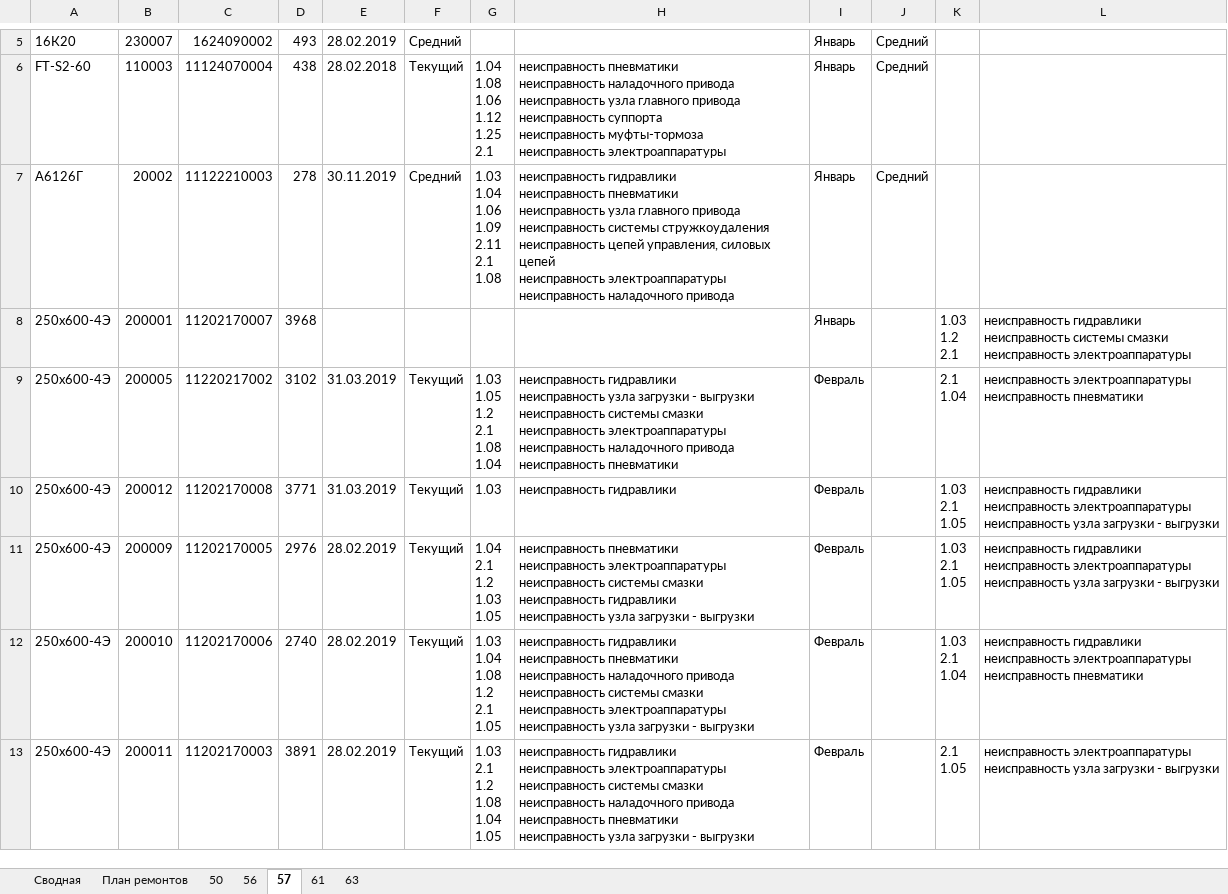
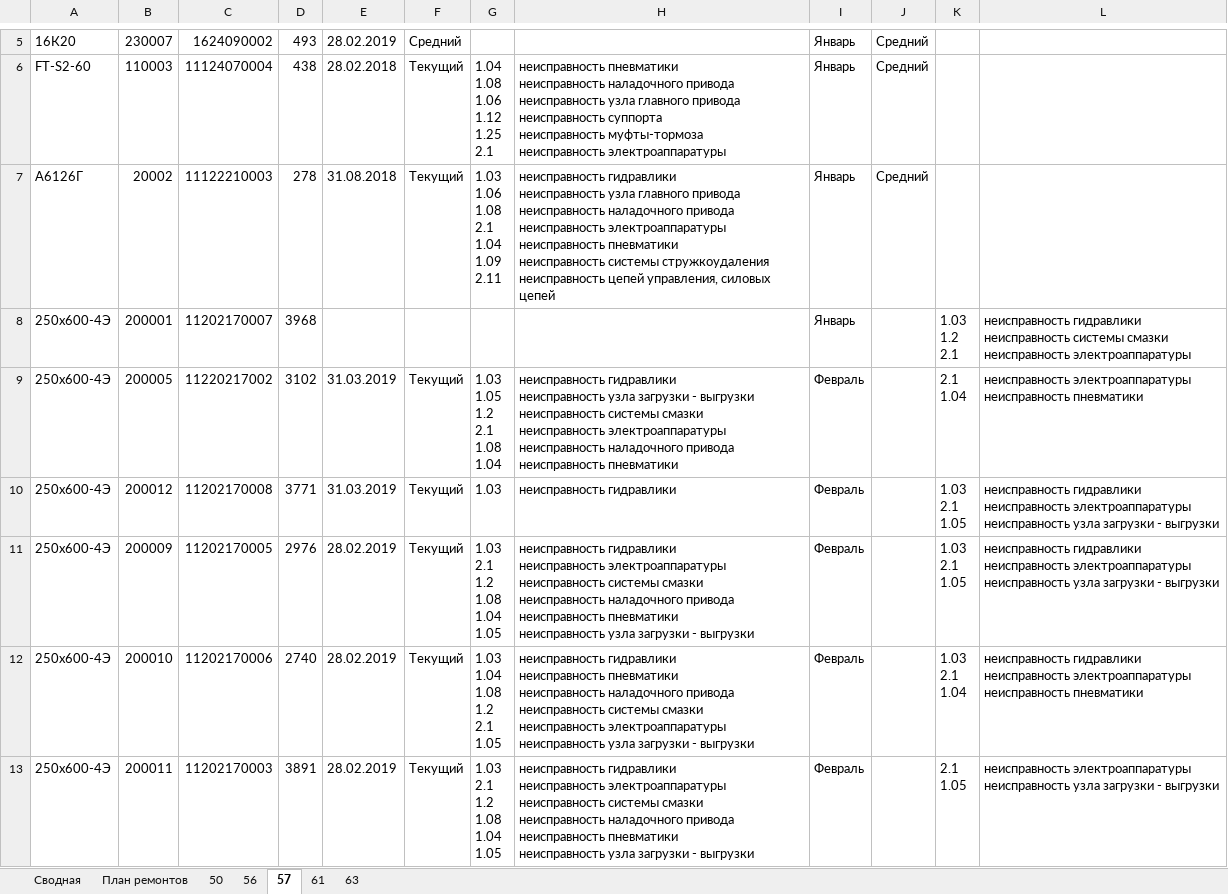
Before and after one commit to evgenysokolovskiy/MicroSystems, an Excel workbook: xlsx/build/система_анализа_и_планирования_ремонтов_оборудования.xlsx, sheet 57, drawn as a sheet; only a part is shown, gaps mark what is left out; values as stored, in another font and other column widths than the file's, no borders; ↵ is a line break in a cell; the diff covers the shown part only; the diff names each change by its address in the sheet, - before the commit and + after, or states it on an @@ line.

```diff
--- a/xlsx/build/система_анализа_и_планирования_ремонтов_оборудования.xlsx (sheet 57)
+++ b/xlsx/build/система_анализа_и_планирования_ремонтов_оборудования.xlsx (sheet 57)
-E7: 30.11.2019
+E7: 31.08.2018
-F7: Средний
+F7: Текущий
-G7: 1.03 ↵ 1.04 ↵ 1.06 ↵ 1.09 ↵ 2.11 ↵ 2.1 ↵ 1.08
+G7: 1.03 ↵ 1.06 ↵ 1.08 ↵ 2.1 ↵ 1.04 ↵ 1.09 ↵ 2.11
-H7: …гидравлики ↵ неисправность пневматики ↵ неисправность узла главного привода ↵ неисправность системы стружкоудаления ↵ неисправность цепей управления, силовых цепей ↵ неисправность электроаппаратуры ↵ неисправность наладочного привода
+H7: …гидравлики ↵ неисправность узла главного привода ↵ неисправность наладочного привода ↵ неисправность электроаппаратуры ↵ неисправность пневматики ↵ неисправность системы стружкоудаления ↵ неисправность цепей управления, силовых цепей
-G11: 1.04 ↵ 2.1 ↵ 1.2 ↵ 1.03 ↵ 1.05
+G11: 1.03 ↵ 2.1 ↵ 1.2 ↵ 1.08 ↵ 1.04 ↵ 1.05
-H11: неисправность пневматики ↵ неисправность электроаппаратуры ↵ неисправность системы смазки ↵ неисправность гидравлики ↵ неисправность узла…
+H11: неисправность гидравлики ↵ неисправность электроаппаратуры ↵ неисправность системы смазки ↵ неисправность наладочного привода ↵ неисправность пневматики ↵ неисправность узла…
```
Also changed, not shown: 53 edited cells elsewhere in this sheet, sheet 61, sheet 56, sheet 50, sheet 63, xlsx/build/detail/система_сравнения_оборудования_до_и_после_ремонта.xlsx, 58 other files.
